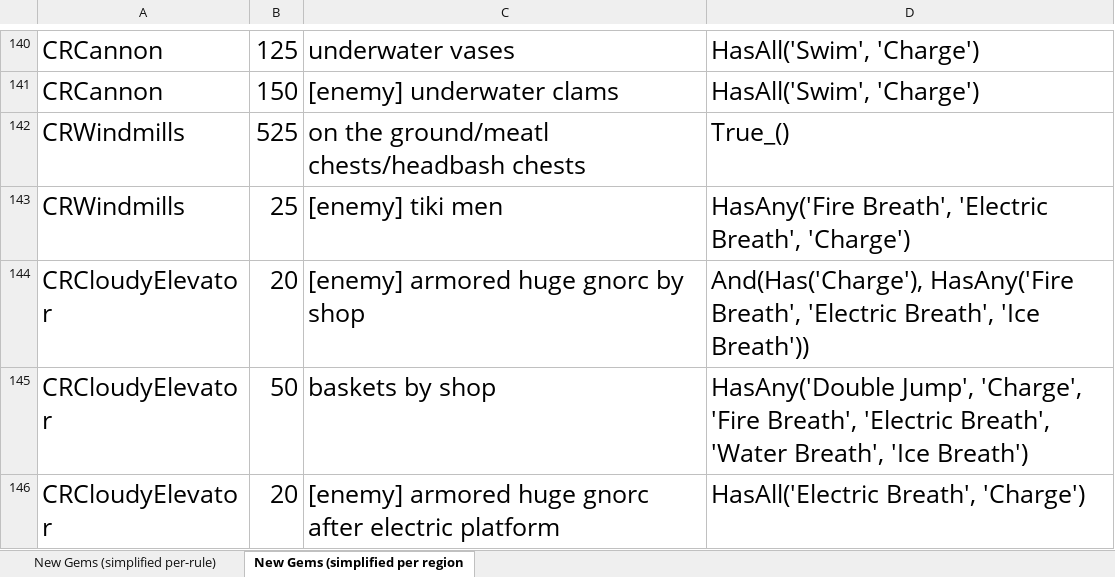
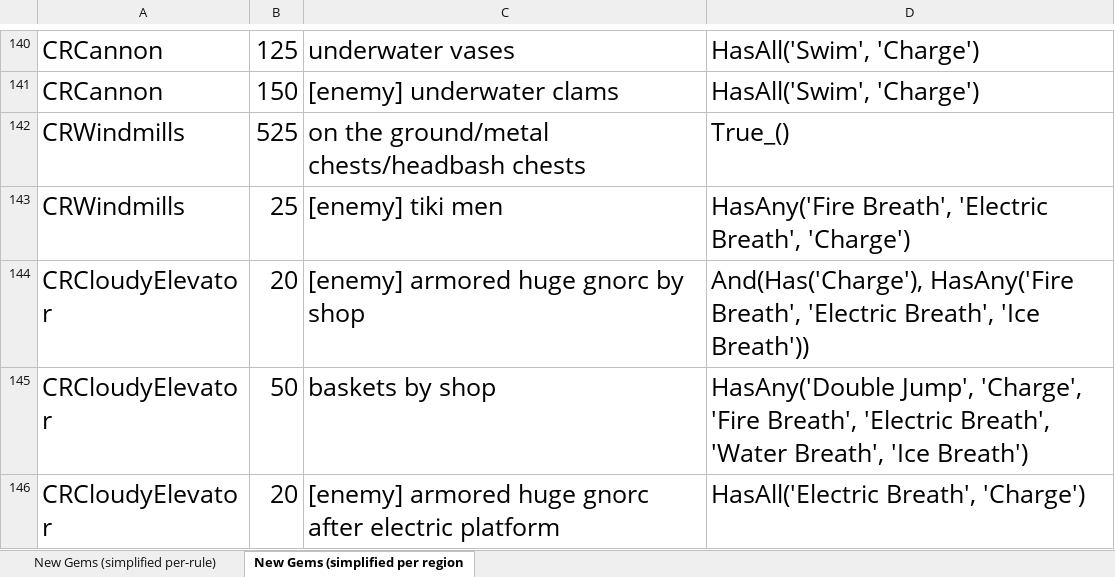
Before and after one commit to PhoenixAki/PhoenixAP, an Excel workbook: worlds/spyro_aht/setup/Gem Research.xlsx, sheet New Gems (simplified per region, drawn as a sheet; only a part is shown, gaps mark what is left out; values as stored, in another font and other column widths than the file's, no borders; the diff names each change by its address in the sheet, - before the commit and + after, or states it on an @@ line.

```diff
--- a/worlds/spyro_aht/setup/Gem Research.xlsx (sheet New Gems (simplified per region)
+++ b/worlds/spyro_aht/setup/Gem Research.xlsx (sheet New Gems (simplified per region)
-C142: on the ground/meatl chests/headbash chests
+C142: on the ground/metal chests/headbash chests
```
Also changed, not shown: 6 other files.
